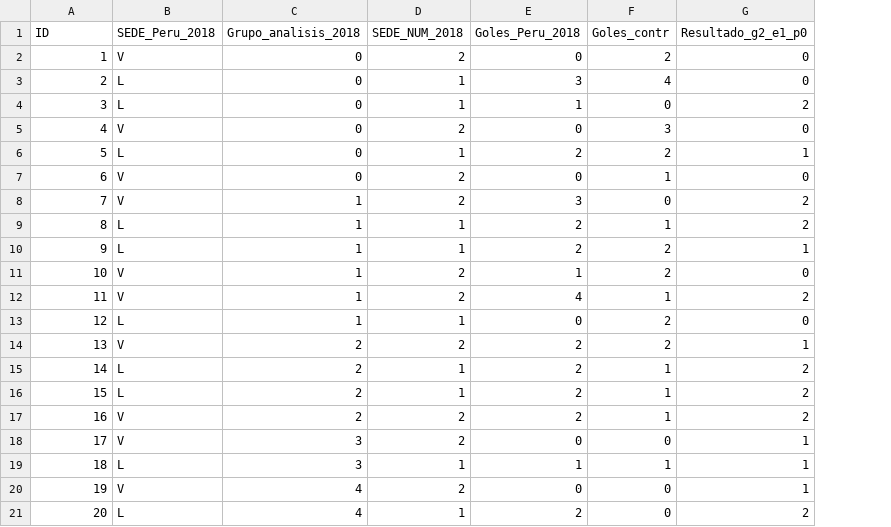
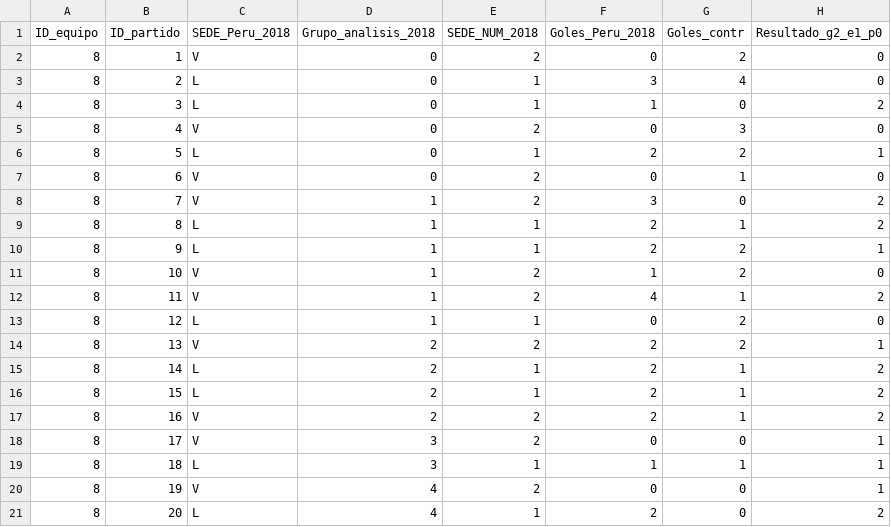
Before and after one commit to jcsd84/Mate-posible, a CSV file: Data eliminatorias 2018/BD_eliminatorias_Rusia_2018.csv, drawn as a sheet; only a part is shown; addresses are those after the commit; the diff names each change by its address in the sheet, - before the commit and + after, or states it on an @@ line.

```diff
--- a/Data eliminatorias 2018/BD_eliminatorias_Rusia_2018.csv
+++ b/Data eliminatorias 2018/BD_eliminatorias_Rusia_2018.csv
+column A (ID_equipo), rows 2-21: all 8
-B1: ID
+B1: ID_partido
```
Also changed, not shown: Data eliminatorias 2018/Gareca_partidos_oficiales/BD_Oficial_Gareca.csv, 1 other file.
